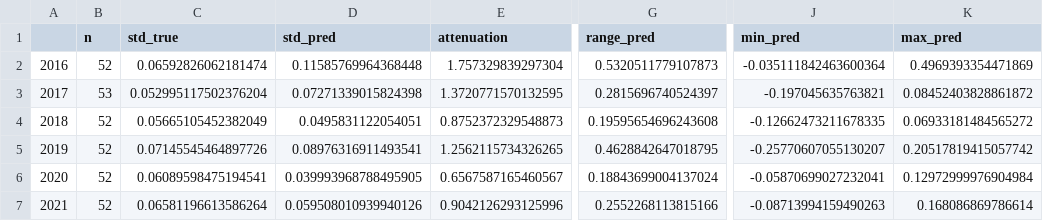
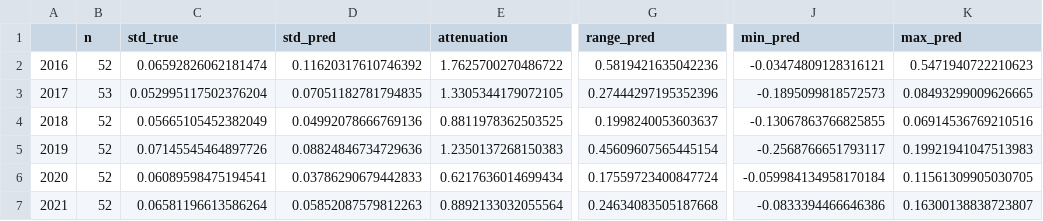
Before and after one commit to Dywan2137/CS2_case_price_predictor, a CSV file: outputs/magnitude_mle.csv, drawn as a sheet; only a part is shown, gaps mark what is left out; the diff covers the shown part only; the diff names each change by its address in the sheet, - before the commit and + after, or states it on an @@ line.

```diff
--- a/outputs/magnitude_mle.csv
+++ b/outputs/magnitude_mle.csv
-D2 (std_pred): 0.11585769964368448
+D2 (std_pred): 0.11620317610746392
-E2 (attenuation): 1.757329839297304
+E2 (attenuation): 1.7625700270486722
-G2 (range_pred): 0.5320511779107873
+G2 (range_pred): 0.5819421635042236
-J2 (min_pred): -0.035111842463600364
+J2 (min_pred): -0.03474809128316121
-K2 (max_pred): 0.4969393354471869
+K2 (max_pred): 0.5471940722210623
-D3 (std_pred): 0.07271339015824398
+D3 (std_pred): 0.07051182781794835
-E3 (attenuation): 1.3720771570132595
+E3 (attenuation): 1.3305344179072105
-G3 (range_pred): 0.2815696740524397
+G3 (range_pred): 0.27444297195352396
-J3 (min_pred): -0.197045635763821
+J3 (min_pred): -0.1895099818572573
-K3 (max_pred): 0.08452403828861872
+K3 (max_pred): 0.08493299009626665
-D4 (std_pred): 0.0495831122054051
+D4 (std_pred): 0.04992078666769136
-E4 (attenuation): 0.8752372329548873
+E4 (attenuation): 0.8811978362503525
-G4 (range_pred): 0.19595654696243608
+G4 (range_pred): 0.1998240053603637
-J4 (min_pred): -0.12662473211678335
+J4 (min_pred): -0.13067863766825855
-K4 (max_pred): 0.06933181484565272
+K4 (max_pred): 0.06914536769210516
-D5 (std_pred): 0.08976316911493541
+D5 (std_pred): 0.08824846734729636
-E5 (attenuation): 1.2562115734326265
+E5 (attenuation): 1.2350137268150383
-G5 (range_pred): 0.4628842647018795
+G5 (range_pred): 0.45609607565445154
-J5 (min_pred): -0.25770607055130207
+J5 (min_pred): -0.2568766651793117
-K5 (max_pred): 0.20517819415057742
+K5 (max_pred): 0.19921941047513983
-D6 (std_pred): 0.039993968788495905
+D6 (std_pred): 0.03786290679442833
-E6 (attenuation): 0.6567587165460567
+E6 (attenuation): 0.6217636014699434
-G6 (range_pred): 0.18843699004137024
+G6 (range_pred): 0.17559723400847724
-J6 (min_pred): -0.05870699027232041
+J6 (min_pred): -0.059984134958170184
-K6 (max_pred): 0.12972999976904984
+K6 (max_pred): 0.11561309905030705
-D7 (std_pred): 0.059508010939940126
+D7 (std_pred): 0.05852087579812263
-E7 (attenuation): 0.9042126293125996
+E7 (attenuation): 0.8892133032055564
-G7 (range_pred): 0.2552268113815166
+G7 (range_pred): 0.24634083505187668
-J7 (min_pred): -0.08713994159490263
+J7 (min_pred): -0.0833394466646386
-K7 (max_pred): 0.168086869786614
+K7 (max_pred): 0.16300138838723807
```
Also changed, not shown: 25 edited cells elsewhere in this file, outputs/walk_forward_mle.csv, 16 other files.
